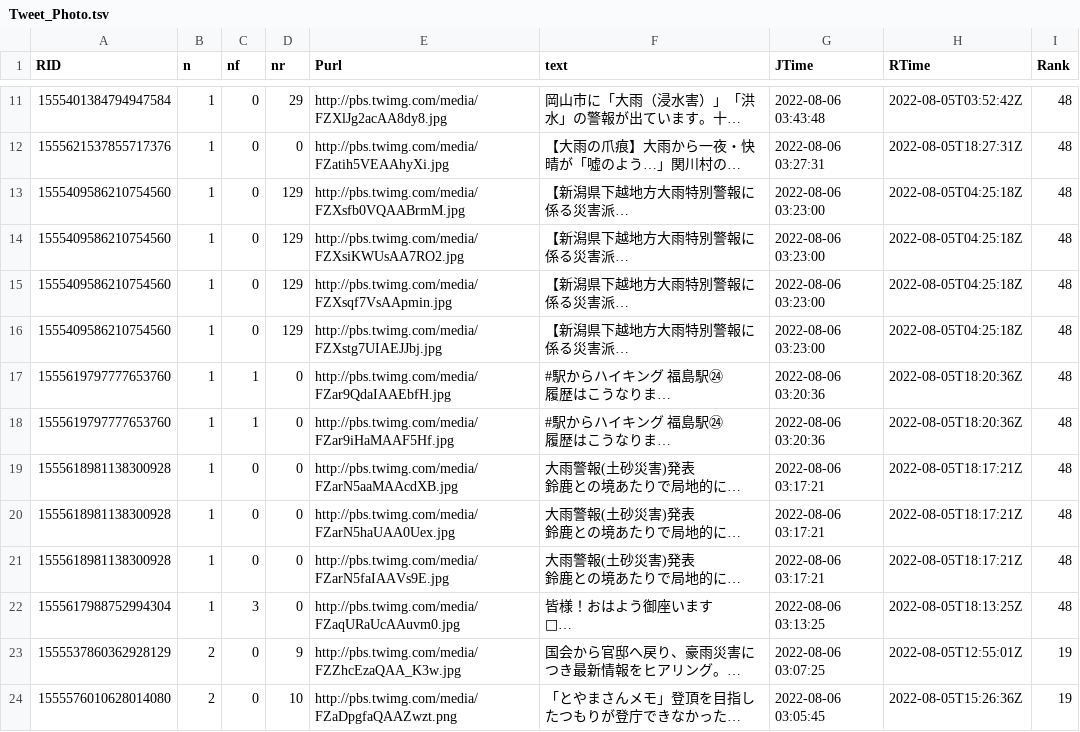
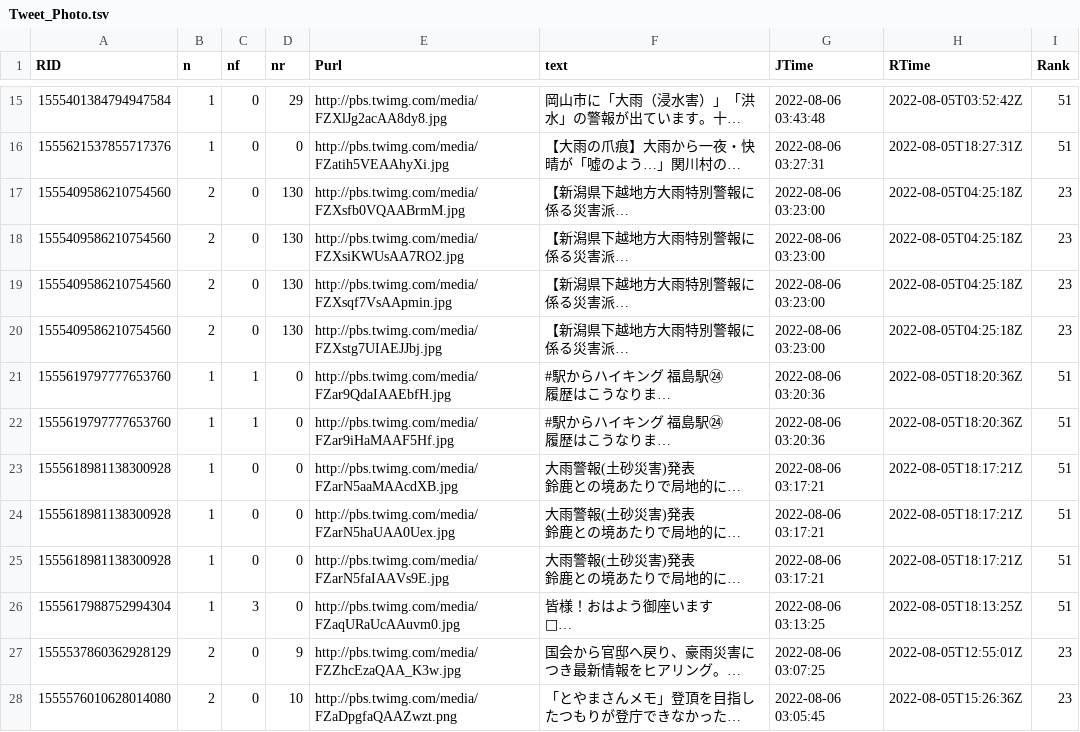
Before and after one commit to syamada93/RTweet_2022_HR, a TSV file: Tweet_Photo.tsv, drawn as a sheet; only a part is shown, gaps mark what is left out; long unchanged cells end in …; addresses are those after the commit; the diff covers the shown part only; the diff names each change by its address in the sheet, - before the commit and + after, or states it on an @@ line.

```diff
--- a/Tweet_Photo.tsv
+++ b/Tweet_Photo.tsv
-I15:I16 (Rank): 48
+I15:I16 (Rank): 51
-B17:B20 (n): 1
+B17:B20 (n): 2
-D17:D20 (nr): 129
+D17:D20 (nr): 130
-I17:I20 (Rank): 48
+I17:I20 (Rank): 23
-I21:I26 (Rank): 48
+I21:I26 (Rank): 51
-I27:I28 (Rank): 19
+I27:I28 (Rank): 23
```
Also changed, not shown: 6 added rows, 3 removed rows and 21 edited cells elsewhere in this file, 1 other file.
